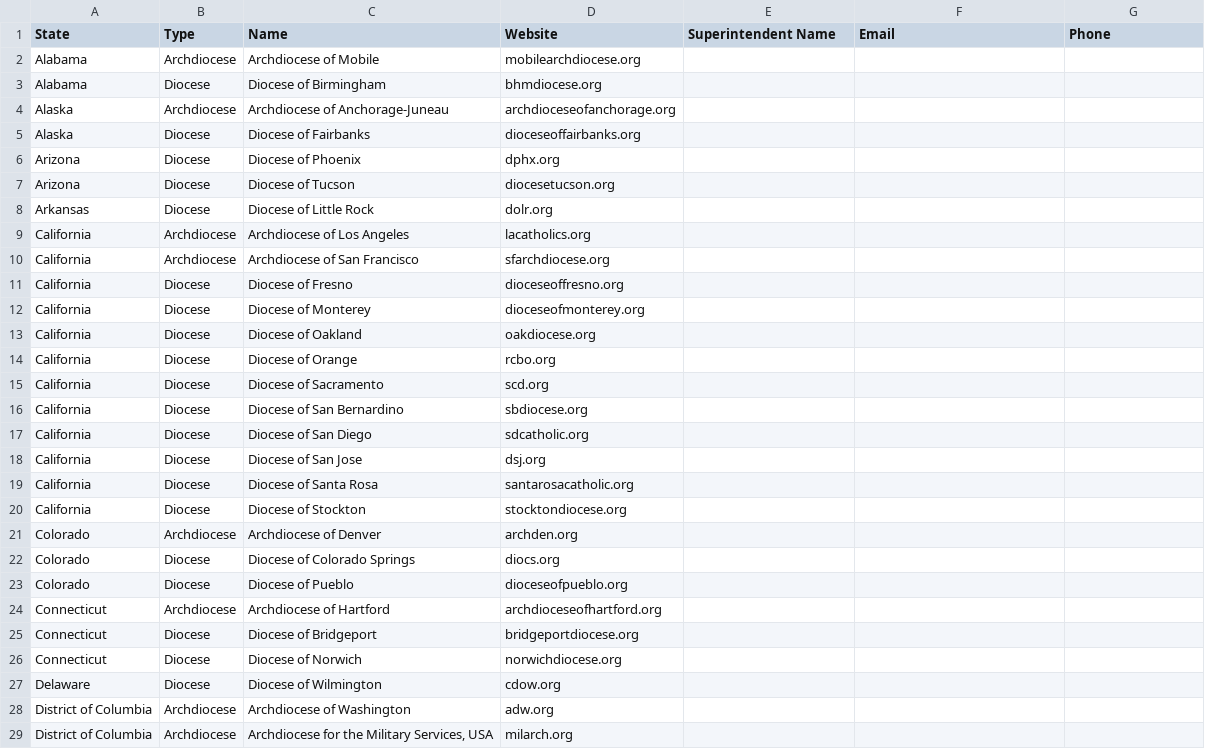
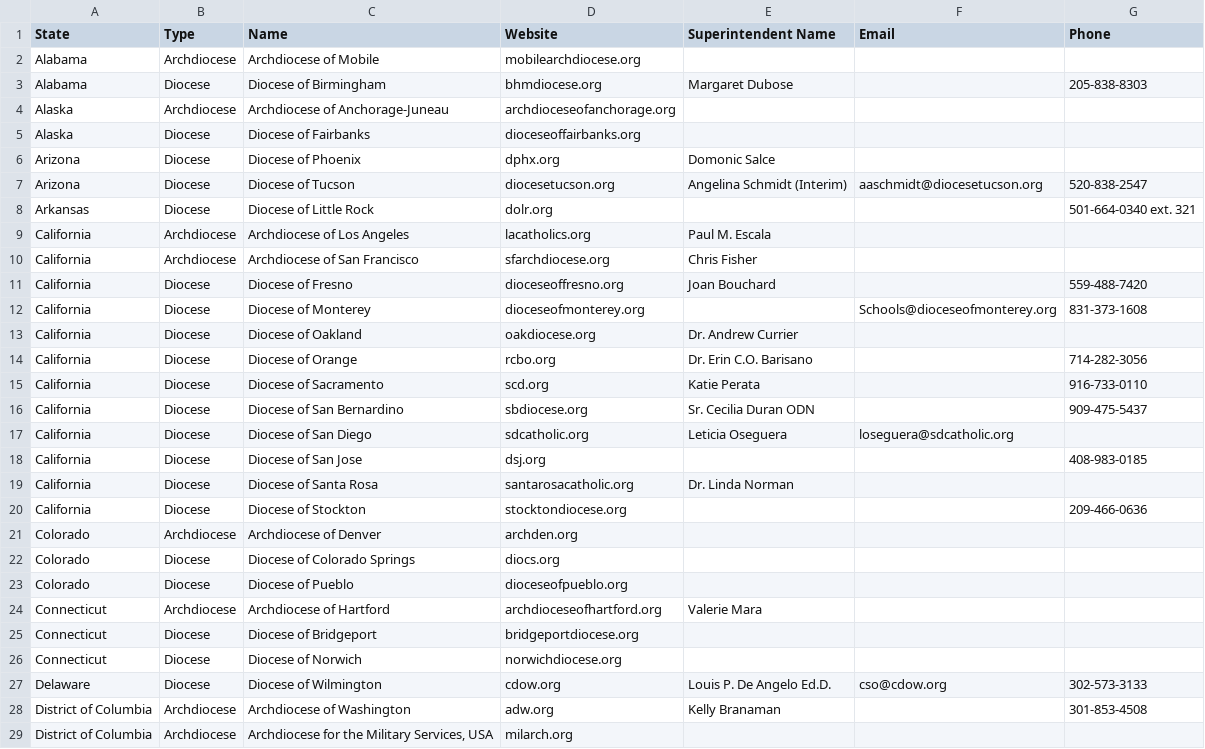
Before and after one commit to Cascone96/seton-educational-services, a CSV file: diocesan-contacts.csv, drawn as a sheet; only a part is shown; the diff covers the shown part only.

```diff
--- a/diocesan-contacts.csv
+++ b/diocesan-contacts.csv
@@ -2,20 +2,20 @@ State,Type,Name,Website,Superintendent Name,Email,Phone
 Alabama,Archdiocese,Archdiocese of Mobile,mobilearchdiocese.org,,,
-Alabama,Diocese,Diocese of Birmingham,bhmdiocese.org,,,
+Alabama,Diocese,Diocese of Birmingham,bhmdiocese.org,Margaret Dubose,,205-838-8303
 Alaska,Archdiocese,Archdiocese of Anchorage-Juneau,archdioceseofanchorage.org,,,
 Alaska,Diocese,Diocese of Fairbanks,dioceseoffairbanks.org,,,
-Arizona,Diocese,Diocese of Phoenix,dphx.org,,,
-Arizona,Diocese,Diocese of Tucson,diocesetucson.org,,,
-Arkansas,Diocese,Diocese of Little Rock,dolr.org,,,
-California,Archdiocese,Archdiocese of Los Angeles,lacatholics.org,,,
-California,Archdiocese,Archdiocese of San Francisco,sfarchdiocese.org,,,
-California,Diocese,Diocese of Fresno,dioceseoffresno.org,,,
-California,Diocese,Diocese of Monterey,dioceseofmonterey.org,,,
-California,Diocese,Diocese of Oakland,oakdiocese.org,,,
-California,Diocese,Diocese of Orange,rcbo.org,,,
-California,Diocese,Diocese of Sacramento,scd.org,,,
-California,Diocese,Diocese of San Bernardino,sbdiocese.org,,,
-California,Diocese,Diocese of San Diego,sdcatholic.org,,,
-California,Diocese,Diocese of San Jose,dsj.org,,,
-California,Diocese,Diocese of Santa Rosa,santarosacatholic.org,,,
-California,Diocese,Diocese of Stockton,stocktondiocese.org,,,
+Arizona,Diocese,Diocese of Phoenix,dphx.org,Domonic Salce,,
+Arizona,Diocese,Diocese of Tucson,diocesetucson.org,Angelina Schmidt (Interim),aaschmidt@diocesetucson.org,520-838-2547
+Arkansas,Diocese,Diocese of Little Rock,dolr.org,,,501-664-0340 ext. 321
+California,Archdiocese,Archdiocese of Los Angeles,lacatholics.org,Paul M. Escala,,
+California,Archdiocese,Archdiocese of San Francisco,sfarchdiocese.org,Chris Fisher,,
+California,Diocese,Diocese of Fresno,dioceseoffresno.org,Joan Bouchard,,559-488-7420
+California,Diocese,Diocese of Monterey,dioceseofmonterey.org,,Schools@dioceseofmonterey.org,831-373-1608
+California,Diocese,Diocese of Oakland,oakdiocese.org,Dr. Andrew Currier,,
+California,Diocese,Diocese of Orange,rcbo.org,Dr. Erin C.O. Barisano,,714-282-3056
+California,Diocese,Diocese of Sacramento,scd.org,Katie Perata,,916-733-0110
+California,Diocese,Diocese of San Bernardino,sbdiocese.org,Sr. Cecilia Duran ODN,,909-475-5437
+California,Diocese,Diocese of San Diego,sdcatholic.org,Leticia Oseguera,loseguera@sdcatholic.org,
+California,Diocese,Diocese of San Jose,dsj.org,,,408-983-0185
+California,Diocese,Diocese of Santa Rosa,santarosacatholic.org,Dr. Linda Norman,,
+California,Diocese,Diocese of Stockton,stocktondiocese.org,,,209-466-0636
 Colorado,Archdiocese,Archdiocese of Denver,archden.org,,,
@@ -23,7 +23,7 @@ Colorado,Diocese,Diocese of Colorado Springs,diocs.org,,,
 Colorado,Diocese,Diocese of Pueblo,dioceseofpueblo.org,,,
-Connecticut,Archdiocese,Archdiocese of Hartford,archdioceseofhartford.org,,,
+Connecticut,Archdiocese,Archdiocese of Hartford,archdioceseofhartford.org,Valerie Mara,,
 Connecticut,Diocese,Diocese of Bridgeport,bridgeportdiocese.org,,,
 Connecticut,Diocese,Diocese of Norwich,norwichdiocese.org,,,
-Delaware,Diocese,Diocese of Wilmington,cdow.org,,,
-District of Columbia,Archdiocese,Archdiocese of Washington,adw.org,,,
+Delaware,Diocese,Diocese of Wilmington,cdow.org,Louis P. De Angelo Ed.D.,cso@cdow.org,302-573-3133
+District of Columbia,Archdiocese,Archdiocese of Washington,adw.org,Kelly Branaman,,301-853-4508
 District of Columbia,Archdiocese,"Archdiocese for the Military Services, USA",milarch.org,,,
```
Also changed, not shown: 96 edited cells elsewhere in this file.
